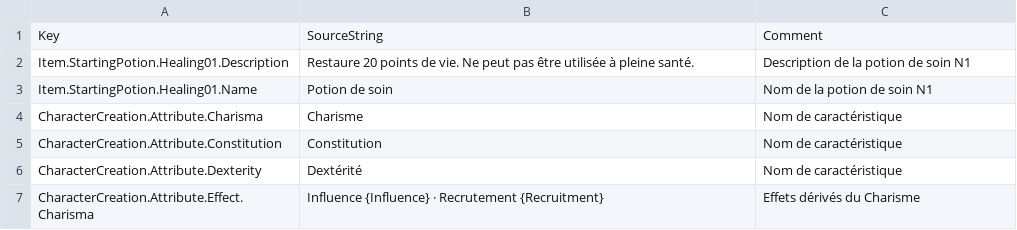
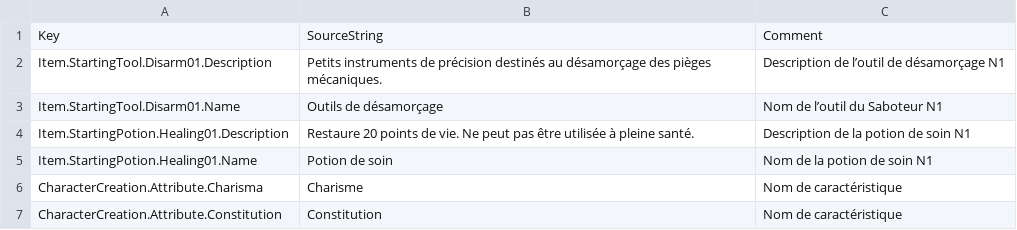
Before and after one commit to PhilippeMartin1964/GrimrockPrototype, a CSV file: Localization/Source/UI.csv, drawn as a sheet; only a part is shown; the shorter side is filled out with more unchanged rows; the diff names each change by its address in the sheet, - before the commit and + after, or states it on an @@ line.

Commit message:
ARMEMENT01.16.1: author N1 Saboteur disarm tool with explicit gameplay gate

```diff
--- a/Localization/Source/UI.csv
+++ b/Localization/Source/UI.csv
+row 2: Item.StartingTool.Disarm01.Description | Petits instruments de précision destinés au désamorçage des pièges mécaniques. | Description de l’outil de désamorçage N1
+row 3: Item.StartingTool.Disarm01.Name | Outils de désamorçage | Nom de l’outil du Saboteur N1
```
Also changed, not shown: 6 other files.
